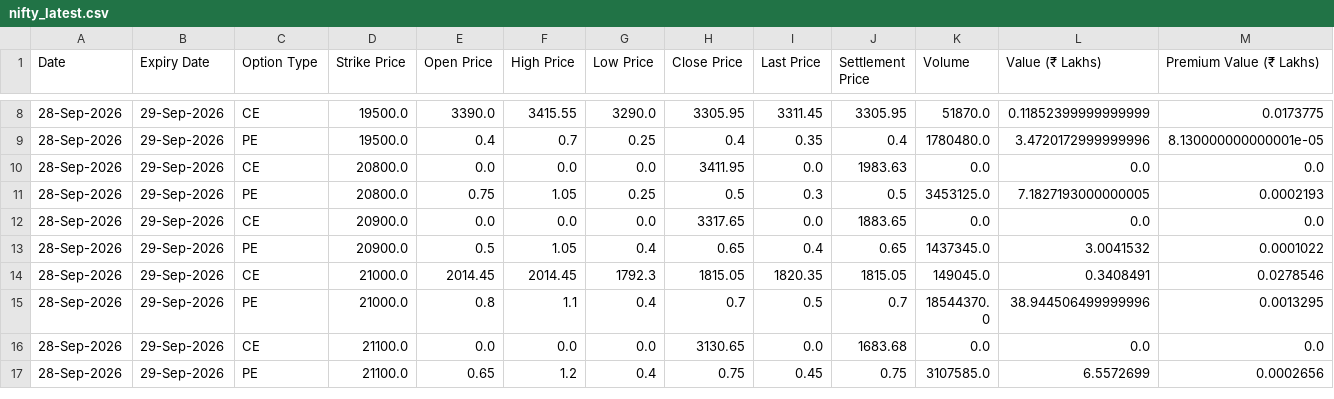
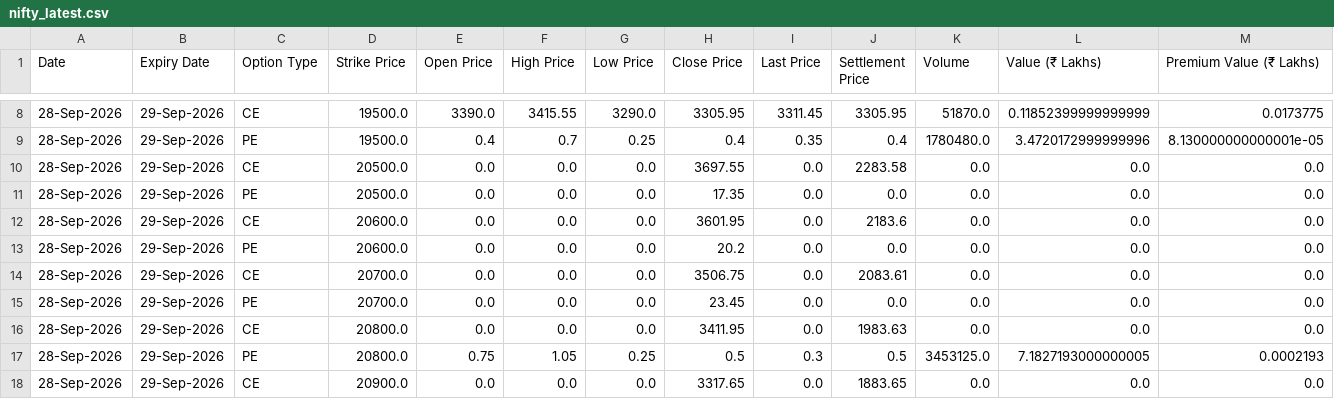
Before and after one commit to MohamedIqbal123/nifty-automation, a CSV file: nifty_latest.csv, drawn as a sheet; only a part is shown, gaps mark what is left out; the shorter side is filled out with more unchanged rows; rows hold the shown columns only; the diff names each change by its address in the sheet, - before the commit and + after, or states it on an @@ line.

```diff
--- a/nifty_latest.csv
+++ b/nifty_latest.csv
+row 10: 28-Sep-2026 | 29-Sep-2026 | CE | 20500.0 | 0.0 | 0.0 | 0.0 | 3697.55 | 0.0 | 2283.58 | 0.0 | 0.0 | 0.0
+row 11: 28-Sep-2026 | 29-Sep-2026 | PE | 20500.0 | 0.0 | 0.0 | 0.0 | 17.35 | 0.0 | 0.0 | 0.0 | 0.0 | 0.0
+row 12: 28-Sep-2026 | 29-Sep-2026 | CE | 20600.0 | 0.0 | 0.0 | 0.0 | 3601.95 | 0.0 | 2183.6 | 0.0 | 0.0 | 0.0
+row 13: 28-Sep-2026 | 29-Sep-2026 | PE | 20600.0 | 0.0 | 0.0 | 0.0 | 20.2 | 0.0 | 0.0 | 0.0 | 0.0 | 0.0
+row 14: 28-Sep-2026 | 29-Sep-2026 | CE | 20700.0 | 0.0 | 0.0 | 0.0 | 3506.75 | 0.0 | 2083.61 | 0.0 | 0.0 | 0.0
+row 15: 28-Sep-2026 | 29-Sep-2026 | PE | 20700.0 | 0.0 | 0.0 | 0.0 | 23.45 | 0.0 | 0.0 | 0.0 | 0.0 | 0.0
```
Also changed, not shown: 2 other files.
